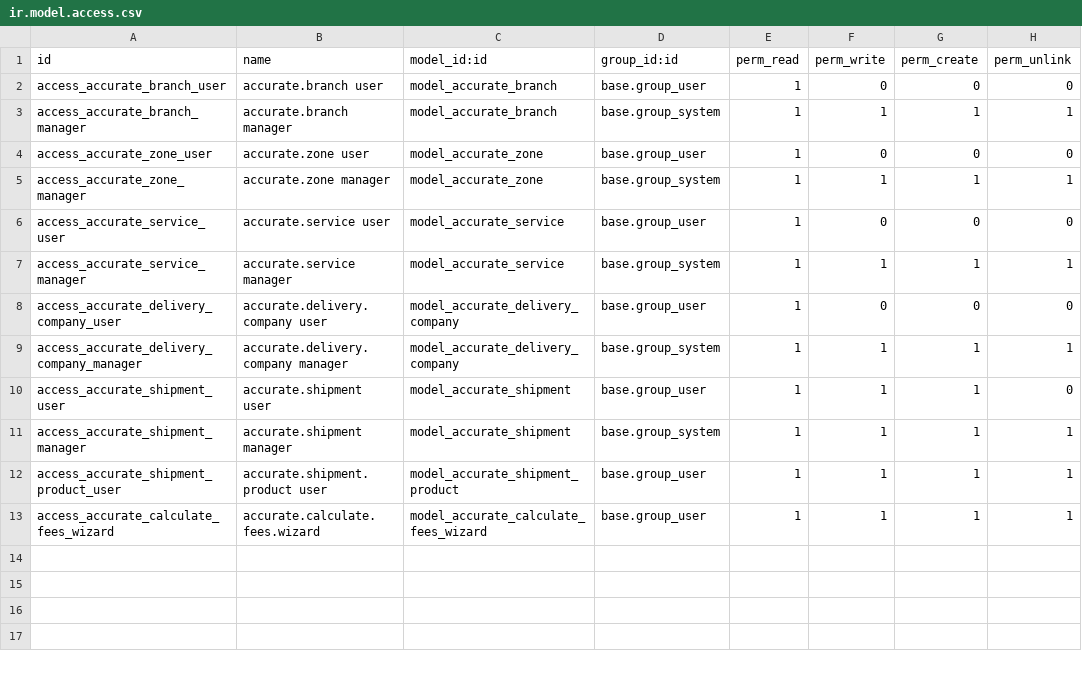
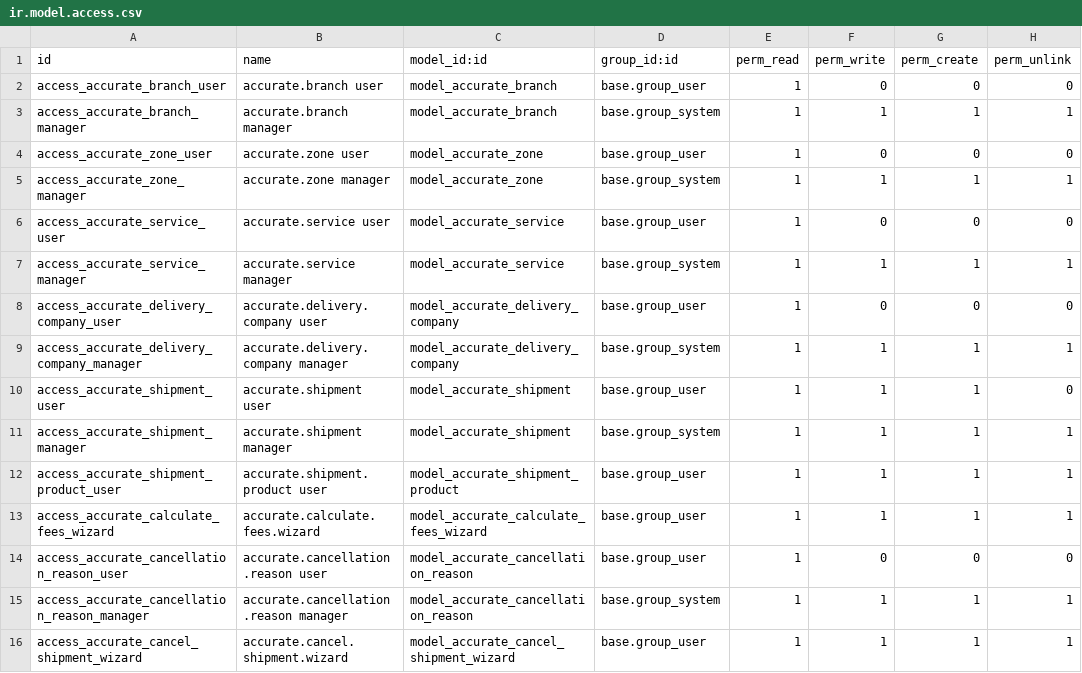
Before and after one commit to Malaskari/accurate-logistics-odoo, a CSV file: accurate_logistics/security/ir.model.access.csv, drawn as a sheet; the diff names each change by its address in the sheet, - before the commit and + after, or states it on an @@ line.

```diff
--- a/accurate_logistics/security/ir.model.access.csv
+++ b/accurate_logistics/security/ir.model.access.csv
+row 14: access_accurate_cancellation_reason_user | accurate.cancellation.reason user | model_accurate_cancellation_reason | base.group_user | 1 | 0 | 0 | 0
+row 15: access_accurate_cancellation_reason_manager | accurate.cancellation.reason manager | model_accurate_cancellation_reason | base.group_system | 1 | 1 | 1 | 1
+row 16: access_accurate_cancel_shipment_wizard | accurate.cancel.shipment.wizard | model_accurate_cancel_shipment_wizard | base.group_user | 1 | 1 | 1 | 1
```
Also changed, not shown: 27 other files.
